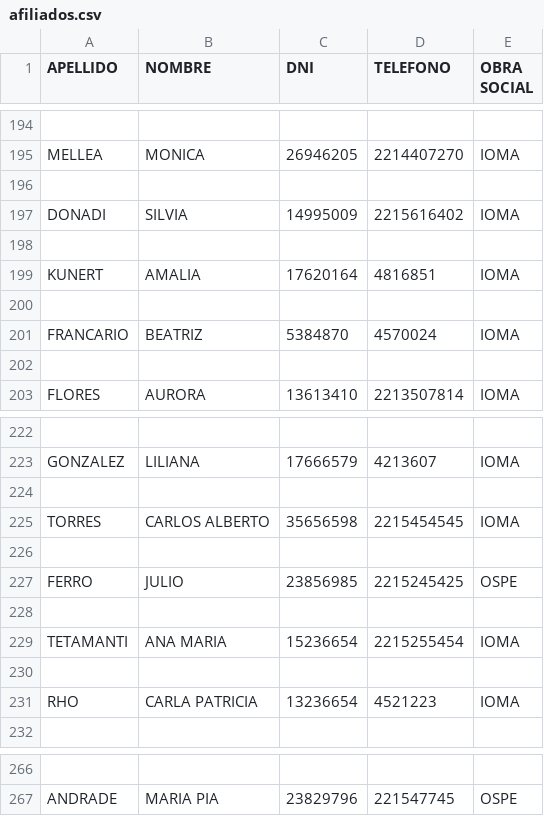
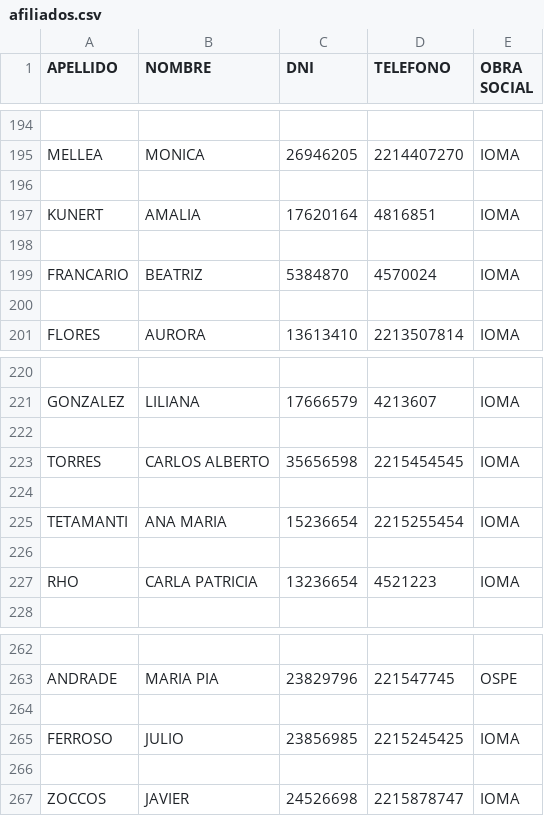
Before and after one commit to Lumacel/trabajo_final, a CSV file: afiliados/afiliados.csv, drawn as a sheet; only a part is shown, gaps mark what is left out; removed rows and columns are numbered as before the commit, all else as after; the diff names each change by its address in the sheet, - before the commit and + after, or states it on an @@ line.

```diff
--- a/afiliados/afiliados.csv
+++ b/afiliados/afiliados.csv
-row 197: DONADI | SILVIA | 14995009 | 2215616402 | IOMA
-row 198: (empty)
-row 226: (empty)
-row 227: FERRO | JULIO | 23856985 | 2215245425 | OSPE
+row 264: (empty)
+row 265: FERROSO | JULIO | 23856985 | 2215245425 | IOMA
+row 266: (empty)
+row 267: ZOCCOS | JAVIER | 24526698 | 2215878747 | IOMA
```
Also changed, not shown: 2 other files.
